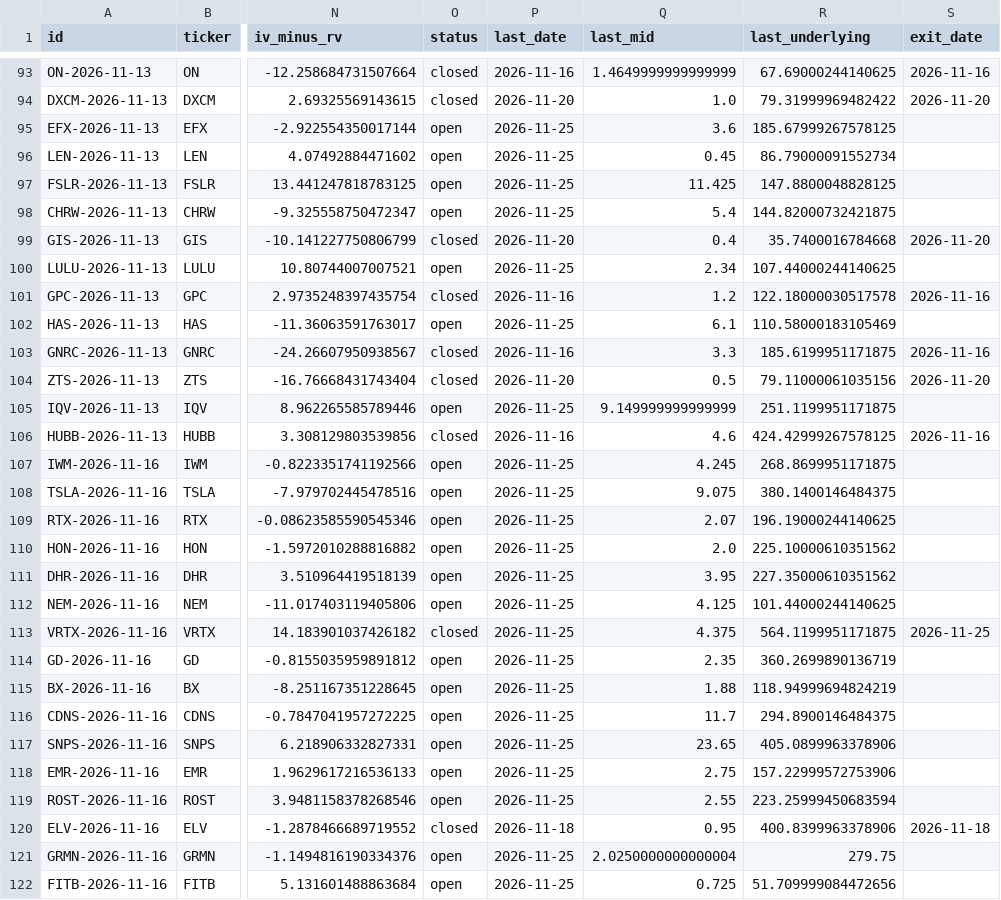
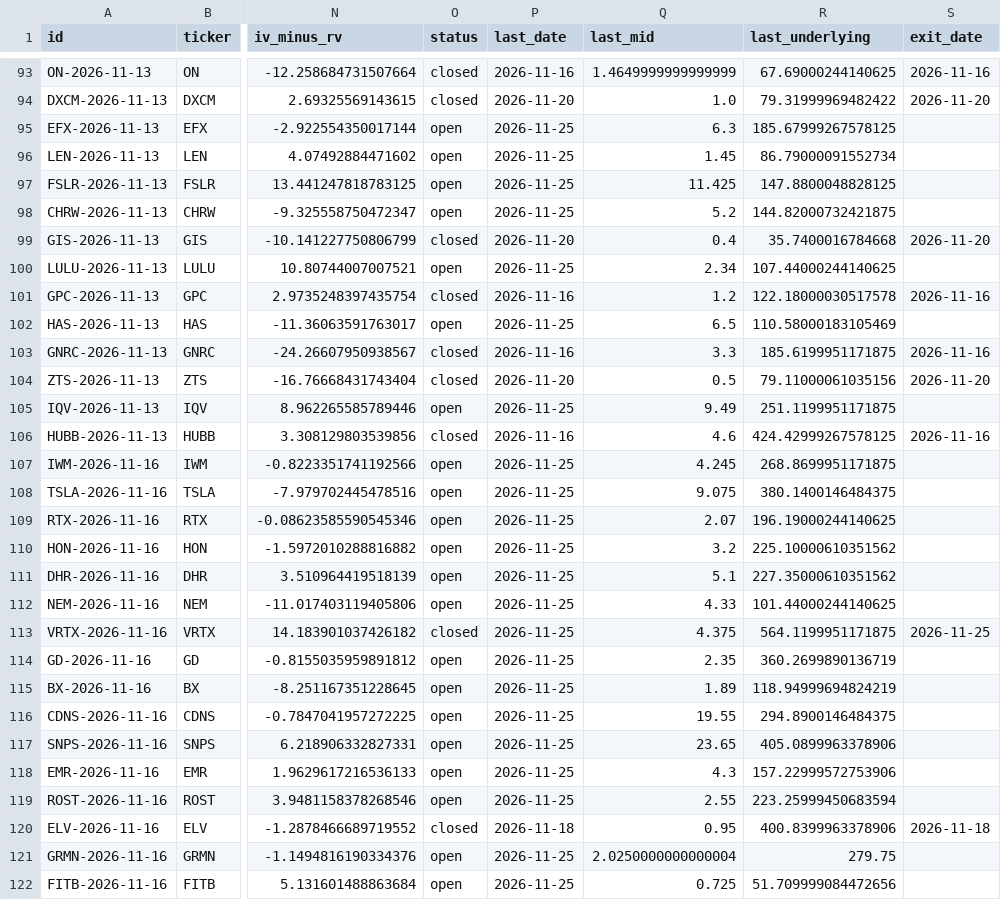
Before and after one commit to ryanlonghenry/hbb-scanner, a CSV file: data/paper_trades.csv, drawn as a sheet; only a part is shown, gaps mark what is left out; the diff covers the shown part only; the diff names each change by its address in the sheet, - before the commit and + after, or states it on an @@ line.

```diff
--- a/data/paper_trades.csv
+++ b/data/paper_trades.csv
-Q95 (last_mid): 3.6
+Q95 (last_mid): 6.3
-Q96 (last_mid): 0.45
+Q96 (last_mid): 1.45
-Q98 (last_mid): 5.4
+Q98 (last_mid): 5.2
-Q102 (last_mid): 6.1
+Q102 (last_mid): 6.5
-Q105 (last_mid): 9.149999999999999
+Q105 (last_mid): 9.49
-Q110 (last_mid): 2.0
+Q110 (last_mid): 3.2
-Q111 (last_mid): 3.95
+Q111 (last_mid): 5.1
-Q112 (last_mid): 4.125
+Q112 (last_mid): 4.33
-Q115 (last_mid): 1.88
+Q115 (last_mid): 1.89
-Q116 (last_mid): 11.7
+Q116 (last_mid): 19.55
-Q118 (last_mid): 2.75
+Q118 (last_mid): 4.3
```
Also changed, not shown: 187 edited cells elsewhere in this file, data/iv_history.csv, 3 other files.
